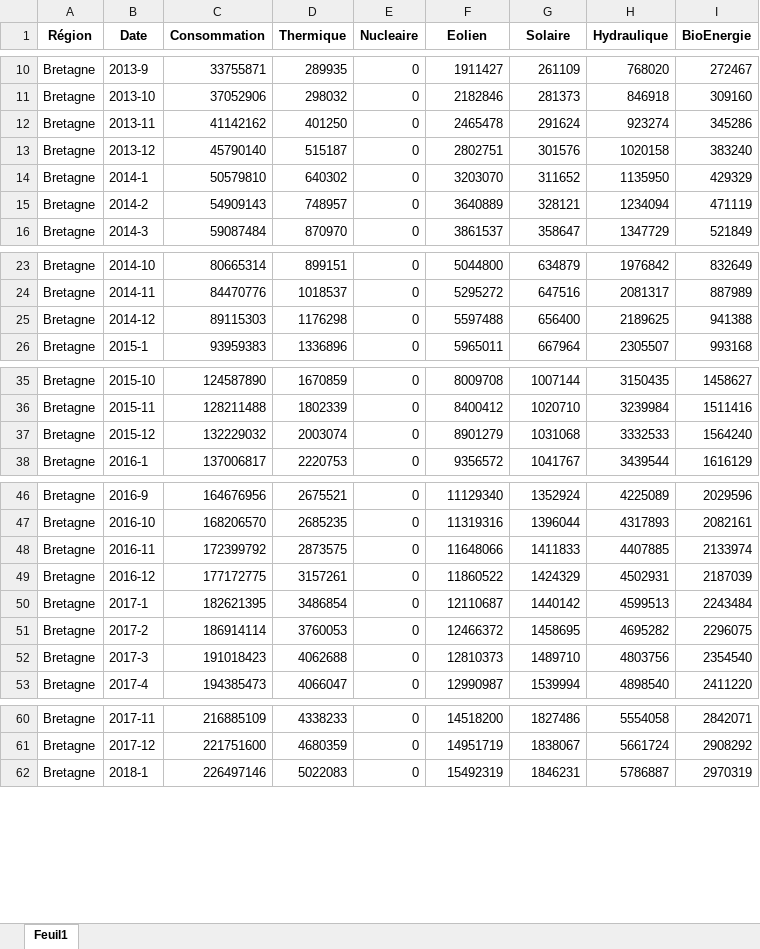
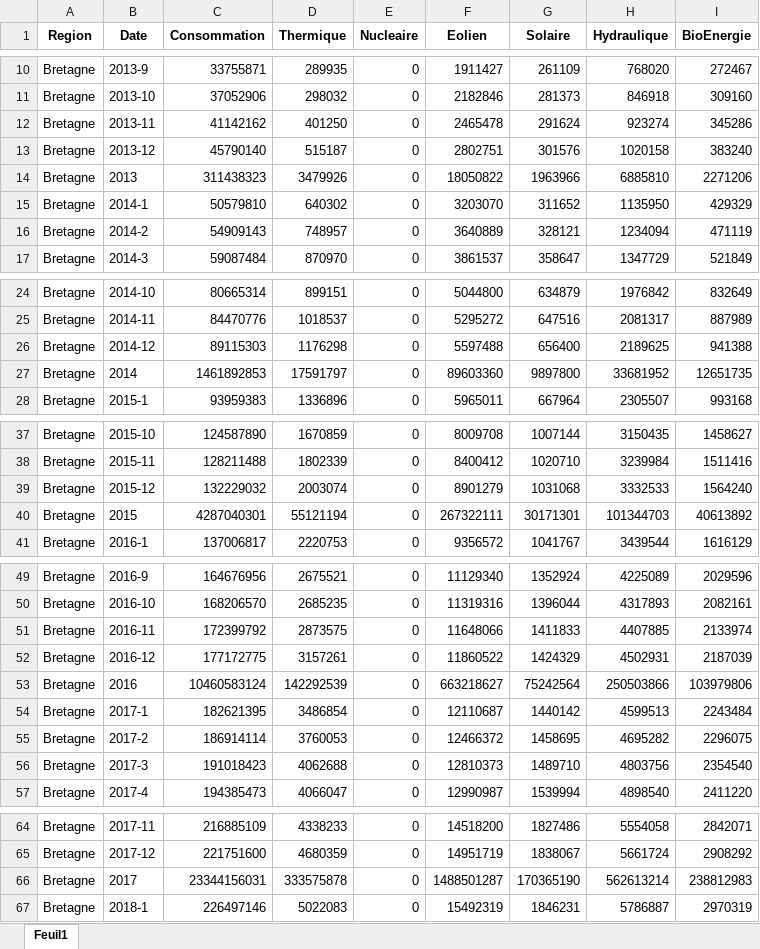
Before and after one commit to danphannguyen/EnerViz, an Excel workbook: Data Mix/Resultat/Bretagne.xlsx, sheet Feuil1, drawn as a sheet; only a part is shown, gaps mark what is left out; values as stored, in another font and other column widths than the file's, no borders; the diff covers the shown part only; the diff names each change by its address in the sheet, - before the commit and + after, or states it on an @@ line.

```diff
--- a/Data Mix/Resultat/Bretagne.xlsx (sheet Feuil1)
+++ b/Data Mix/Resultat/Bretagne.xlsx (sheet Feuil1)
-A1: Région
+A1: Region
+row 14: Bretagne | 2013 | 311438323 | 3479926 | 0 | 18050822 | 1963966 | 6885810 | 2271206
+row 27: Bretagne | 2014 | 1461892853 | 17591797 | 0 | 89603360 | 9897800 | 33681952 | 12651735
+row 40: Bretagne | 2015 | 4287040301 | 55121194 | 0 | 267322111 | 30171301 | 101344703 | 40613892
+row 53: Bretagne | 2016 | 10460583124 | 142292539 | 0 | 663218627 | 75242564 | 250503866 | 103979806
+row 66: Bretagne | 2017 | 23344156031 | 333575878 | 0 | 1488501287 | 170365190 | 562613214 | 238812983
```
Also changed, not shown: 4 added rows elsewhere in this sheet, Data Mix/Resultat/Auvergne.xlsx, Data Mix/Resultat/Bourgogne.xlsx, 12 other files.
